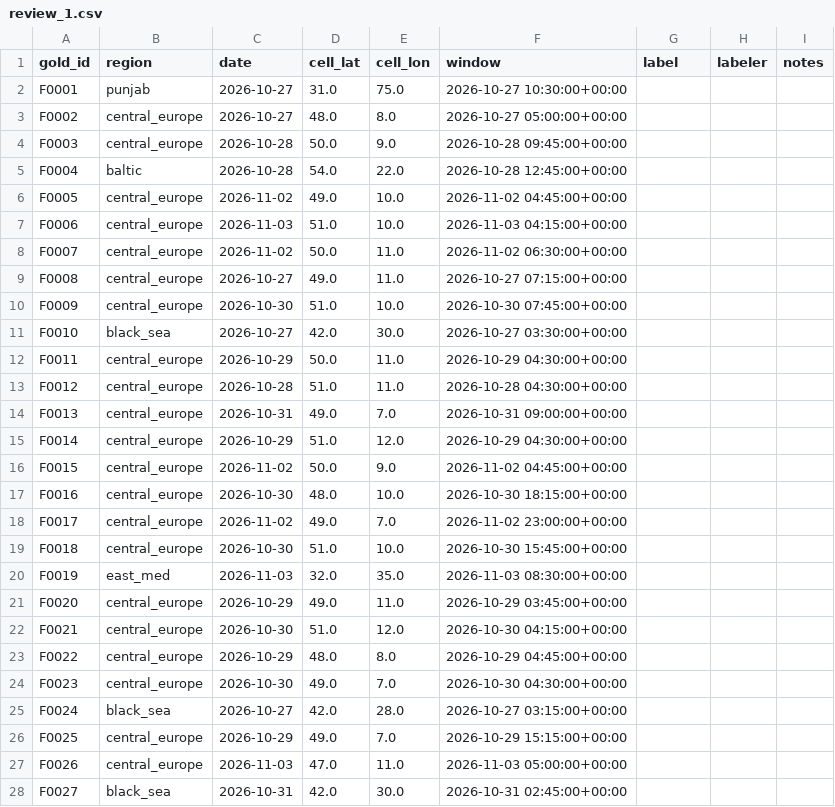
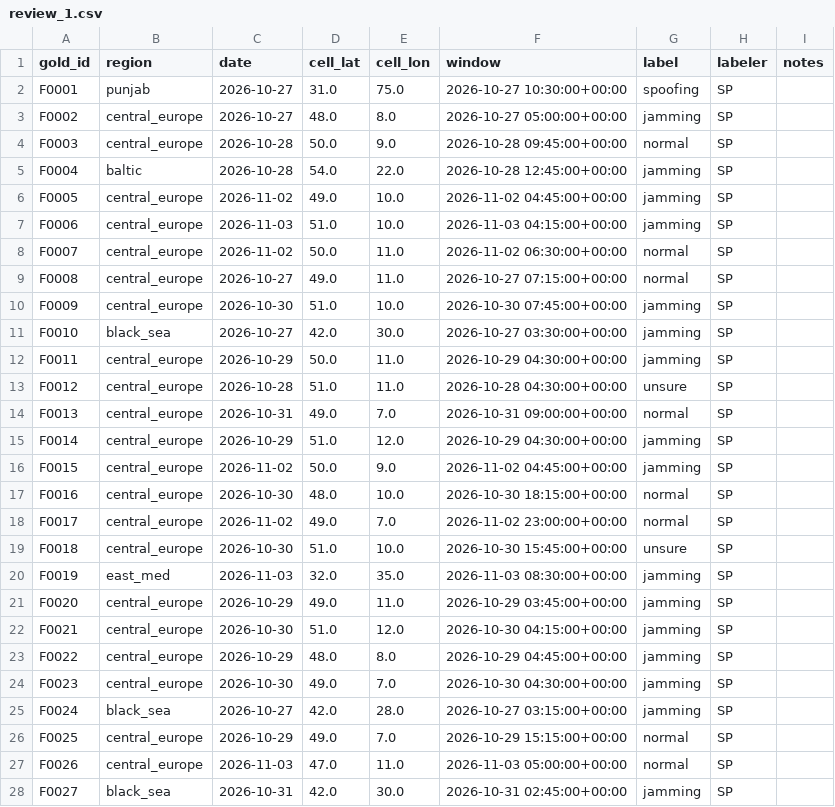
Before and after one commit to sahilprg/gnss-interference, a CSV file: labels/review_1.csv, drawn as a sheet; only a part is shown; the diff covers the shown part only.

Commit message:
Review set 1 labels

```diff
--- a/labels/review_1.csv
+++ b/labels/review_1.csv
@@ -1,28 +1,28 @@
 gold_id,region,date,cell_lat,cell_lon,window,label,labeler,notes
-F0001,punjab,2026-10-27,31.0,75.0,2026-10-27 10:30:00+00:00,,,
-F0002,central_europe,2026-10-27,48.0,8.0,2026-10-27 05:00:00+00:00,,,
-F0003,central_europe,2026-10-28,50.0,9.0,2026-10-28 09:45:00+00:00,,,
-F0004,baltic,2026-10-28,54.0,22.0,2026-10-28 12:45:00+00:00,,,
-F0005,central_europe,2026-11-02,49.0,10.0,2026-11-02 04:45:00+00:00,,,
-F0006,central_europe,2026-11-03,51.0,10.0,2026-11-03 04:15:00+00:00,,,
-F0007,central_europe,2026-11-02,50.0,11.0,2026-11-02 06:30:00+00:00,,,
-F0008,central_europe,2026-10-27,49.0,11.0,2026-10-27 07:15:00+00:00,,,
-F0009,central_europe,2026-10-30,51.0,10.0,2026-10-30 07:45:00+00:00,,,
-F0010,black_sea,2026-10-27,42.0,30.0,2026-10-27 03:30:00+00:00,,,
-F0011,central_europe,2026-10-29,50.0,11.0,2026-10-29 04:30:00+00:00,,,
-F0012,central_europe,2026-10-28,51.0,11.0,2026-10-28 04:30:00+00:00,,,
-F0013,central_europe,2026-10-31,49.0,7.0,2026-10-31 09:00:00+00:00,,,
-F0014,central_europe,2026-10-29,51.0,12.0,2026-10-29 04:30:00+00:00,,,
-F0015,central_europe,2026-11-02,50.0,9.0,2026-11-02 04:45:00+00:00,,,
-F0016,central_europe,2026-10-30,48.0,10.0,2026-10-30 18:15:00+00:00,,,
-F0017,central_europe,2026-11-02,49.0,7.0,2026-11-02 23:00:00+00:00,,,
-F0018,central_europe,2026-10-30,51.0,10.0,2026-10-30 15:45:00+00:00,,,
-F0019,east_med,2026-11-03,32.0,35.0,2026-11-03 08:30:00+00:00,,,
-F0020,central_europe,2026-10-29,49.0,11.0,2026-10-29 03:45:00+00:00,,,
-F0021,central_europe,2026-10-30,51.0,12.0,2026-10-30 04:15:00+00:00,,,
-F0022,central_europe,2026-10-29,48.0,8.0,2026-10-29 04:45:00+00:00,,,
-F0023,central_europe,2026-10-30,49.0,7.0,2026-10-30 04:30:00+00:00,,,
-F0024,black_sea,2026-10-27,42.0,28.0,2026-10-27 03:15:00+00:00,,,
-F0025,central_europe,2026-10-29,49.0,7.0,2026-10-29 15:15:00+00:00,,,
-F0026,central_europe,2026-11-03,47.0,11.0,2026-11-03 05:00:00+00:00,,,
-F0027,black_sea,2026-10-31,42.0,30.0,2026-10-31 02:45:00+00:00,,,
+F0001,punjab,2026-10-27,31.0,75.0,2026-10-27 10:30:00+00:00,spoofing,SP,
+F0002,central_europe,2026-10-27,48.0,8.0,2026-10-27 05:00:00+00:00,jamming,SP,
+F0003,central_europe,2026-10-28,50.0,9.0,2026-10-28 09:45:00+00:00,normal,SP,
+F0004,baltic,2026-10-28,54.0,22.0,2026-10-28 12:45:00+00:00,jamming,SP,
+F0005,central_europe,2026-11-02,49.0,10.0,2026-11-02 04:45:00+00:00,jamming,SP,
+F0006,central_europe,2026-11-03,51.0,10.0,2026-11-03 04:15:00+00:00,jamming,SP,
+F0007,central_europe,2026-11-02,50.0,11.0,2026-11-02 06:30:00+00:00,normal,SP,
+F0008,central_europe,2026-10-27,49.0,11.0,2026-10-27 07:15:00+00:00,normal,SP,
+F0009,central_europe,2026-10-30,51.0,10.0,2026-10-30 07:45:00+00:00,jamming,SP,
+F0010,black_sea,2026-10-27,42.0,30.0,2026-10-27 03:30:00+00:00,jamming,SP,
+F0011,central_europe,2026-10-29,50.0,11.0,2026-10-29 04:30:00+00:00,jamming,SP,
+F0012,central_europe,2026-10-28,51.0,11.0,2026-10-28 04:30:00+00:00,unsure,SP,
+F0013,central_europe,2026-10-31,49.0,7.0,2026-10-31 09:00:00+00:00,normal,SP,
+F0014,central_europe,2026-10-29,51.0,12.0,2026-10-29 04:30:00+00:00,jamming,SP,
+F0015,central_europe,2026-11-02,50.0,9.0,2026-11-02 04:45:00+00:00,jamming,SP,
+F0016,central_europe,2026-10-30,48.0,10.0,2026-10-30 18:15:00+00:00,normal,SP,
+F0017,central_europe,2026-11-02,49.0,7.0,2026-11-02 23:00:00+00:00,normal,SP,
+F0018,central_europe,2026-10-30,51.0,10.0,2026-10-30 15:45:00+00:00,unsure,SP,
+F0019,east_med,2026-11-03,32.0,35.0,2026-11-03 08:30:00+00:00,jamming,SP,
+F0020,central_europe,2026-10-29,49.0,11.0,2026-10-29 03:45:00+00:00,jamming,SP,
+F0021,central_europe,2026-10-30,51.0,12.0,2026-10-30 04:15:00+00:00,jamming,SP,
+F0022,central_europe,2026-10-29,48.0,8.0,2026-10-29 04:45:00+00:00,jamming,SP,
+F0023,central_europe,2026-10-30,49.0,7.0,2026-10-30 04:30:00+00:00,jamming,SP,
+F0024,black_sea,2026-10-27,42.0,28.0,2026-10-27 03:15:00+00:00,jamming,SP,
+F0025,central_europe,2026-10-29,49.0,7.0,2026-10-29 15:15:00+00:00,normal,SP,
+F0026,central_europe,2026-11-03,47.0,11.0,2026-11-03 05:00:00+00:00,normal,SP,
+F0027,black_sea,2026-10-31,42.0,30.0,2026-10-31 02:45:00+00:00,jamming,SP,
```
Also changed, not shown: 146 edited cells elsewhere in this file.
